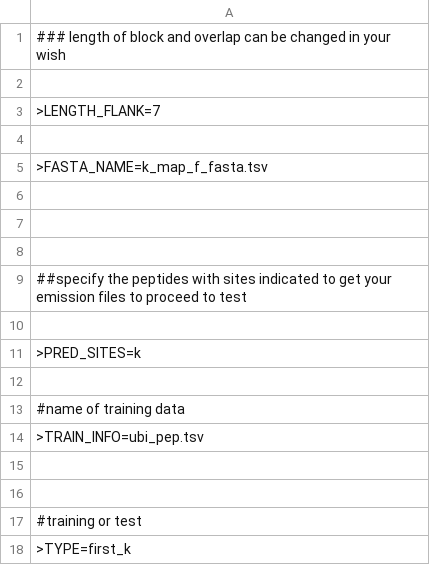
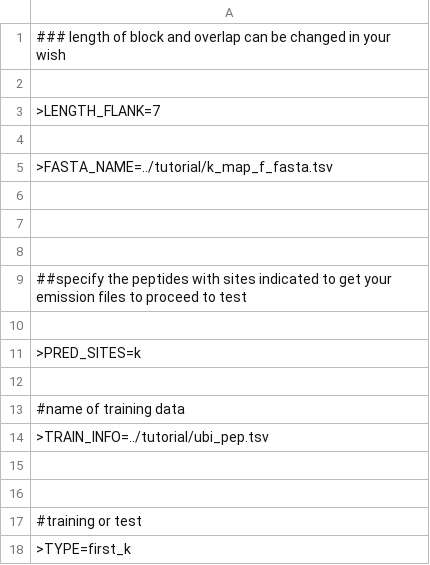
Before and after one commit to ginnyintifa/PTMtopographer, a TSV file: bin/input_feature_generation.tsv, drawn as a sheet.

```diff
--- a/bin/input_feature_generation.tsv
+++ b/bin/input_feature_generation.tsv
@@ -4,3 +4,3 @@
 
->FASTA_NAME=k_map_f_fasta.tsv
+>FASTA_NAME=../tutorial/k_map_f_fasta.tsv
 
@@ -13,3 +13,3 @@
 #name of training data
->TRAIN_INFO=ubi_pep.tsv
+>TRAIN_INFO=../tutorial/ubi_pep.tsv
 
```
Also changed, not shown: bin/input_additional_annotation.tsv, bin/input_prediction_summary.tsv, 24 other files.
